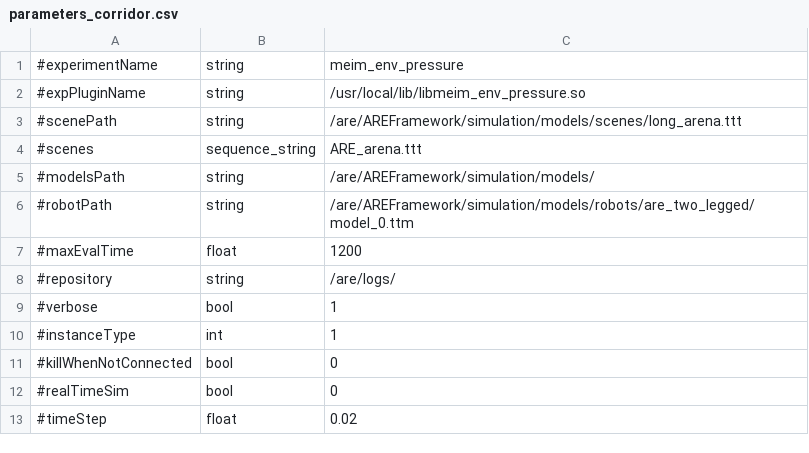
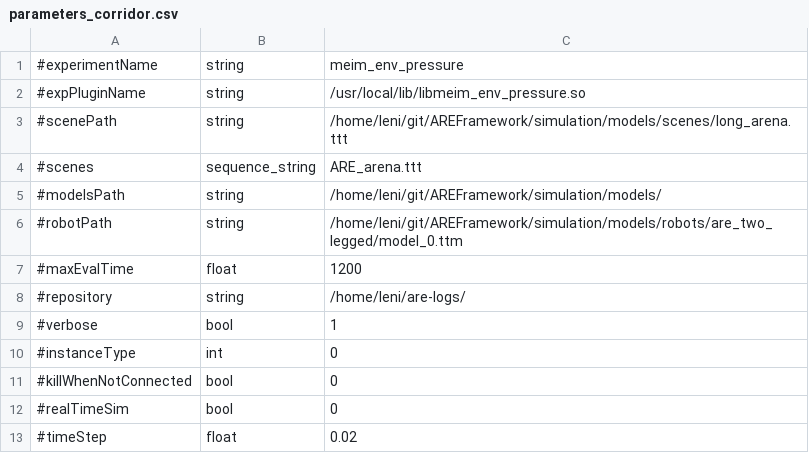
Before and after one commit to AutonomousRoboticEvolution/AREFramework, a CSV file: experiments/meim_env_pressure/parameters_corridor.csv, drawn as a sheet; only a part is shown.

```diff
--- a/experiments/meim_env_pressure/parameters_corridor.csv
+++ b/experiments/meim_env_pressure/parameters_corridor.csv
@@ -2,10 +2,10 @@
 #expPluginName,string,/usr/local/lib/libmeim_env_pressure.so
-#scenePath,string,/are/AREFramework/simulation/models/scenes/long_arena.ttt
+#scenePath,string,/home/leni/git/AREFramework/simulation/models/scenes/long_arena.ttt
 #scenes,sequence_string,ARE_arena.ttt
-#modelsPath,string,/are/AREFramework/simulation/models/
-#robotPath,string,/are/AREFramework/simulation/models/robots/are_two_legged/model_0.ttm
+#modelsPath,string,/home/leni/git/AREFramework/simulation/models/
+#robotPath,string,/home/leni/git/AREFramework/simulation/models/robots/are_two_legged/model_0.ttm
 #maxEvalTime,float,1200
-#repository,string,/are/logs/
+#repository,string,/home/leni/are-logs/
 #verbose,bool,1
-#instanceType,int,1
+#instanceType,int,0
 #killWhenNotConnected,bool,0
```
Also changed, not shown: experiments/meim/parameters.csv, experiments/meim/parameters_visu2.csv, 4 other files.
